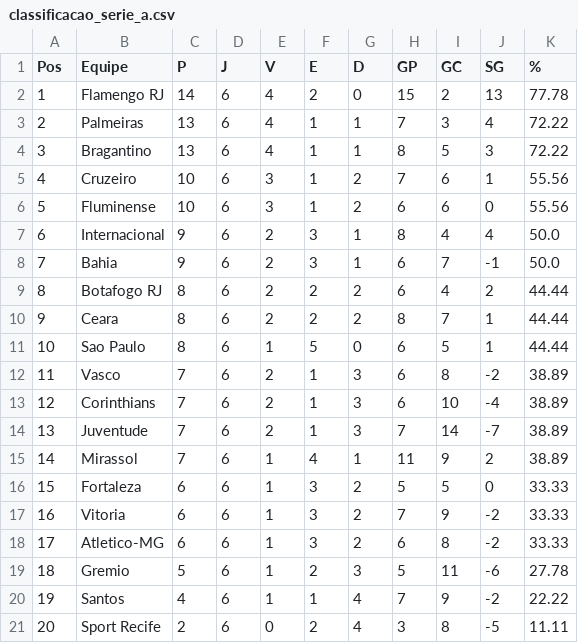
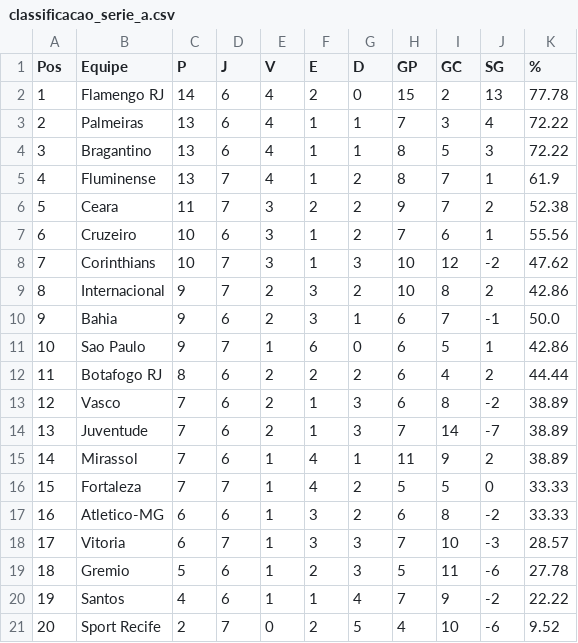
Before and after one commit to tlvzz/campeonato-brasileiro, a CSV file: classificacao_serie_a.csv, drawn as a sheet; removed rows and columns are numbered as before the commit, all else as after; the diff names each change by its address in the sheet, - before the commit and + after, or states it on an @@ line.

```diff
--- a/classificacao_serie_a.csv
+++ b/classificacao_serie_a.csv
+row 5: 4 | Fluminense | 13 | 7 | 4 | 1 | 2 | 8 | 7 | 1 | 61.9
+row 6: 5 | Ceara | 11 | 7 | 3 | 2 | 2 | 9 | 7 | 2 | 52.38
@@ column A (Pos) renumbered between rows 7 and 17 @@
-row 6: 5 | Fluminense | 10 | 6 | 3 | 1 | 2 | 6 | 6 | 0 | 55.56
+row 8: 7 | Corinthians | 10 | 7 | 3 | 1 | 3 | 10 | 12 | -2 | 47.62
-D9 (J): 6
+D9 (J): 7
-G9 (D): 1
+G9 (D): 2
-H9 (GP): 8
+H9 (GP): 10
-I9 (GC): 4
+I9 (GC): 8
-J9 (SG): 4
+J9 (SG): 2
-K9 (%): 50.0
+K9 (%): 42.86
+row 11: 10 | Sao Paulo | 9 | 7 | 1 | 6 | 0 | 6 | 5 | 1 | 42.86
-row 10: 9 | Ceara | 8 | 6 | 2 | 2 | 2 | 8 | 7 | 1 | 44.44
-row 11: 10 | Sao Paulo | 8 | 6 | 1 | 5 | 0 | 6 | 5 | 1 | 44.44
-row 13: 12 | Corinthians | 7 | 6 | 2 | 1 | 3 | 6 | 10 | -4 | 38.89
-C16 (P): 6
+C16 (P): 7
-D16 (J): 6
+D16 (J): 7
-F16 (E): 3
+F16 (E): 4
-row 17: 16 | Vitoria | 6 | 6 | 1 | 3 | 2 | 7 | 9 | -2 | 33.33
+row 18: 17 | Vitoria | 6 | 7 | 1 | 3 | 3 | 7 | 10 | -3 | 28.57
-D21 (J): 6
+D21 (J): 7
-G21 (D): 4
+G21 (D): 5
-H21 (GP): 3
+H21 (GP): 4
-I21 (GC): 8
+I21 (GC): 10
-J21 (SG): -5
+J21 (SG): -6
-K21 (%): 11.11
+K21 (%): 9.52
```
Also changed, not shown: resultados_serie_a.csv, 1 other file.
